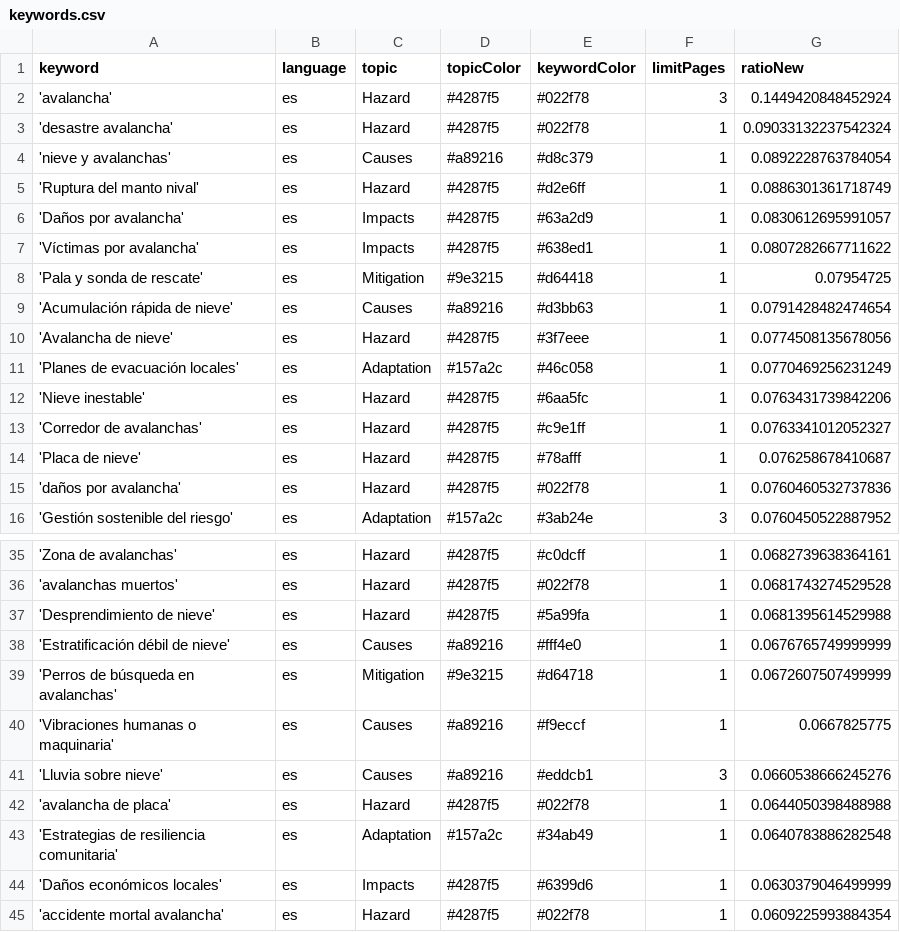
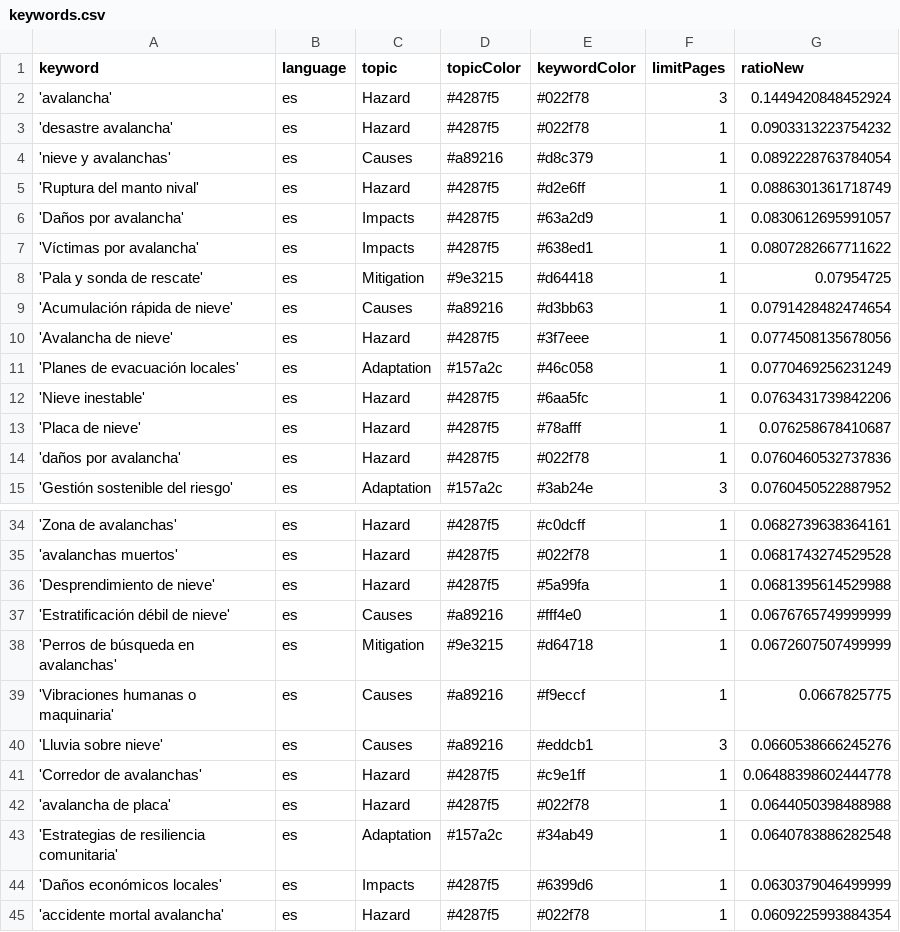
Before and after one commit to picawe-news/AvalanchaIsComing, a CSV file: keywords.csv, drawn as a sheet; only a part is shown, gaps mark what is left out.

Commit message:
Commit from GitHub Actions (harvest:0.0)

```diff
--- a/keywords.csv
+++ b/keywords.csv
@@ -2,3 +2,3 @@ keyword,language,topic,topicColor,keywordColor,limitPages,ratioNew
 'avalancha',es,Hazard,#4287f5,#022f78,3,0.1449420848452924
-'desastre avalancha',es,Hazard,#4287f5,#022f78,1,0.09033132237542324
+'desastre avalancha',es,Hazard,#4287f5,#022f78,1,0.0903313223754232
 'nieve y avalanchas',es,Causes,#a89216,#d8c379,1,0.0892228763784054
@@ -12,3 +12,2 @@ keyword,language,topic,topicColor,keywordColor,limitPages,ratioNew
 'Nieve inestable',es,Hazard,#4287f5,#6aa5fc,1,0.0763431739842206
-'Corredor de avalanchas',es,Hazard,#4287f5,#c9e1ff,1,0.0763341012052327
 'Placa de nieve',es,Hazard,#4287f5,#78afff,1,0.076258678410687
@@ -41,2 +40,3 @@ keyword,language,topic,topicColor,keywordColor,limitPages,ratioNew
 'Lluvia sobre nieve',es,Causes,#a89216,#eddcb1,3,0.0660538666245276
+'Corredor de avalanchas',es,Hazard,#4287f5,#c9e1ff,1,0.06488398602444778
 'avalancha de placa',es,Hazard,#4287f5,#022f78,1,0.0644050398488988
```
